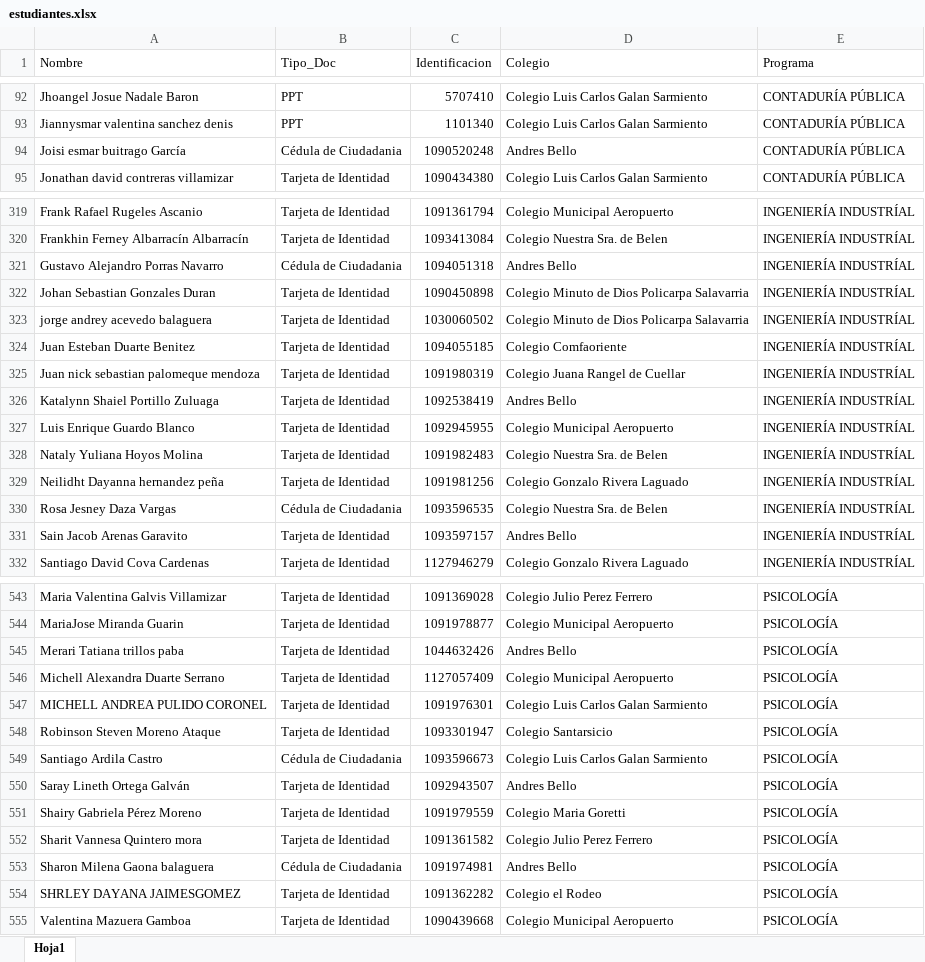
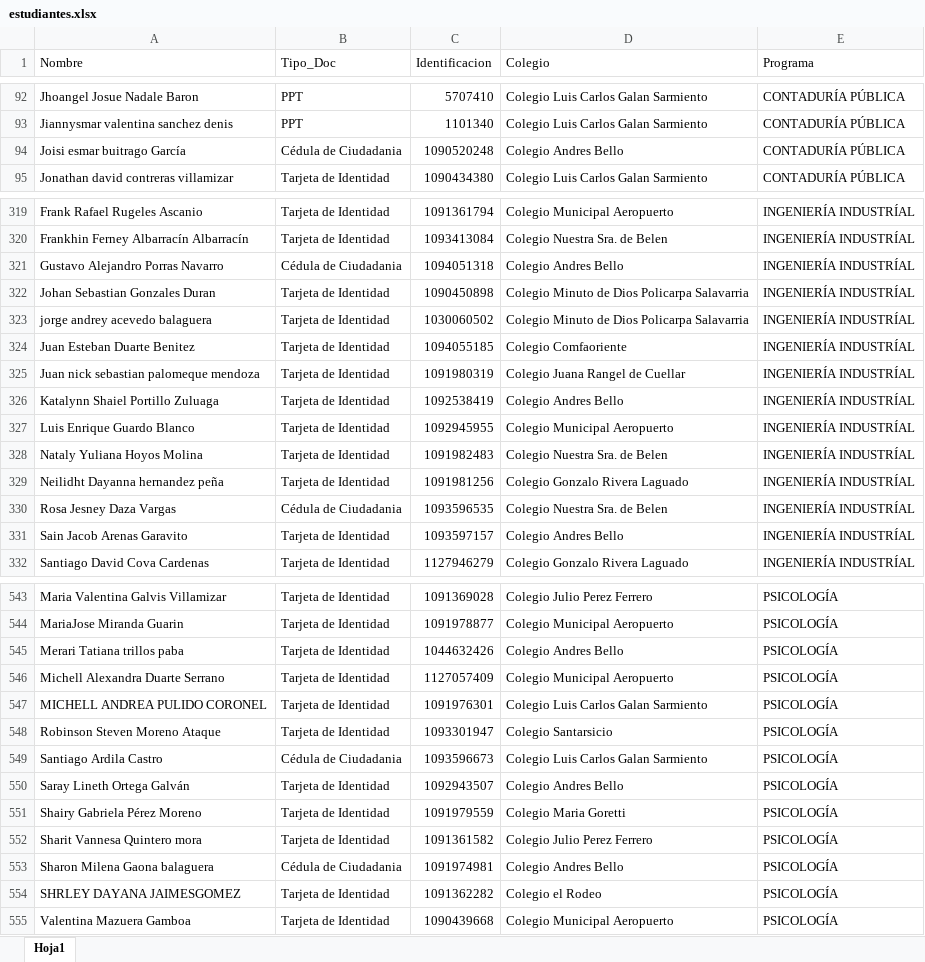
Before and after one commit to DOKWILL/Del_Colegio_a_Unisimon, an Excel workbook: estudiantes.xlsx, sheet Hoja1, drawn as a sheet; only a part is shown, gaps mark what is left out; values as stored, in another font and other column widths than the file's, no borders; conditional formats not drawn; the diff covers the shown part only; the diff names each change by its address in the sheet, - before the commit and + after, or states it on an @@ line.

```diff
--- a/estudiantes.xlsx (sheet Hoja1)
+++ b/estudiantes.xlsx (sheet Hoja1)
-D94 (Colegio): Andres Bello
+D94 (Colegio): Colegio Andres Bello
-D321 (Colegio): Andres Bello
+D321 (Colegio): Colegio Andres Bello
-D326 (Colegio): Andres Bello
+D326 (Colegio): Colegio Andres Bello
-D331 (Colegio): Andres Bello
+D331 (Colegio): Colegio Andres Bello
-D545 (Colegio): Andres Bello
+D545 (Colegio): Colegio Andres Bello
-D550 (Colegio): Andres Bello
+D550 (Colegio): Colegio Andres Bello
-D553 (Colegio): Andres Bello
+D553 (Colegio): Colegio Andres Bello
```
Also changed, not shown: 38 edited cells elsewhere in this sheet.
